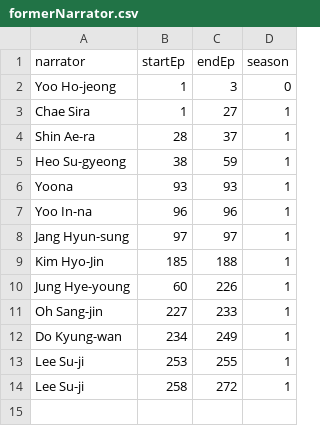
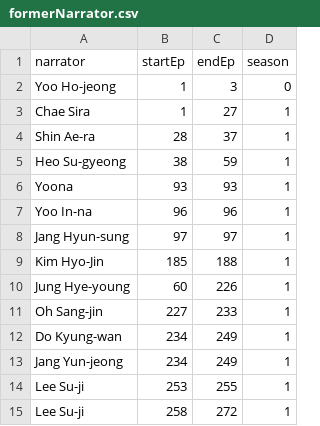
Before and after one commit to richdayandnight/the-return-of-superman, a CSV file: formerNarrator.csv, drawn as a sheet; the diff names each change by its address in the sheet, - before the commit and + after, or states it on an @@ line.

```diff
--- a/formerNarrator.csv
+++ b/formerNarrator.csv
+row 13: Jang Yun-jeong | 234 | 249 | 1
```
Also changed, not shown: 1 other file.
